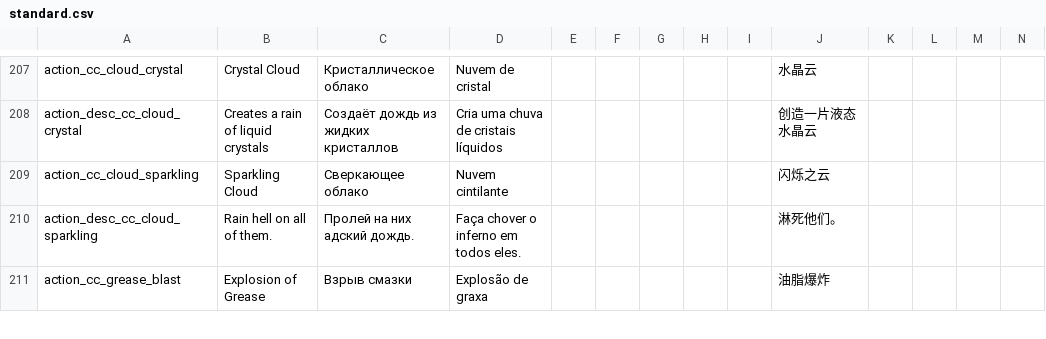
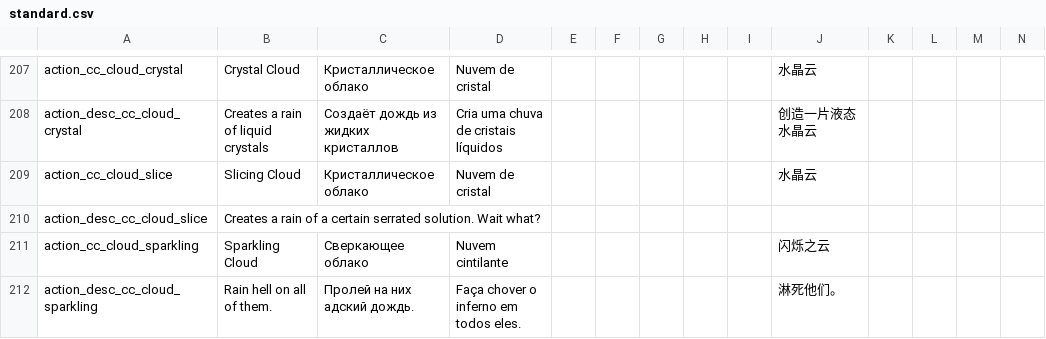
Before and after one commit to Squirrelly13/Hydroxide, a CSV file: translations/standard.csv, drawn as a sheet; only a part is shown, gaps mark what is left out; the shorter side is filled out with more unchanged rows; rows hold the shown columns only; the diff names each change by its address in the sheet, - before the commit and + after, or states it on an @@ line.

Commit message:
added slicing cloud

```diff
--- a/translations/standard.csv
+++ b/translations/standard.csv
+row 209: action_cc_cloud_slice | Slicing Cloud | Кристаллическое облако | Nuvem de cristal |  |  |  |  |  | 水晶云
+row 210: action_desc_cc_cloud_slice | Creates a rain of a certain serrated solution. Wait what?
```
Also changed, not shown: 7 other files.
